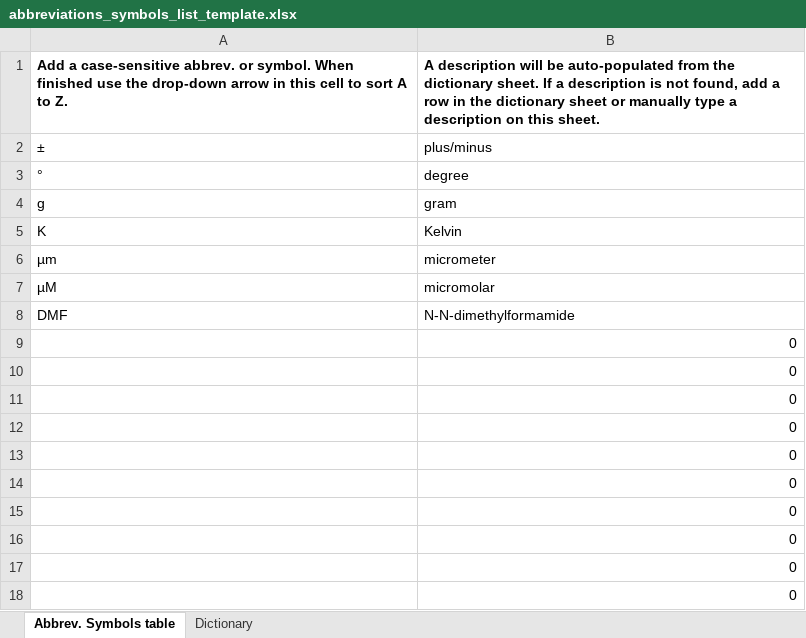
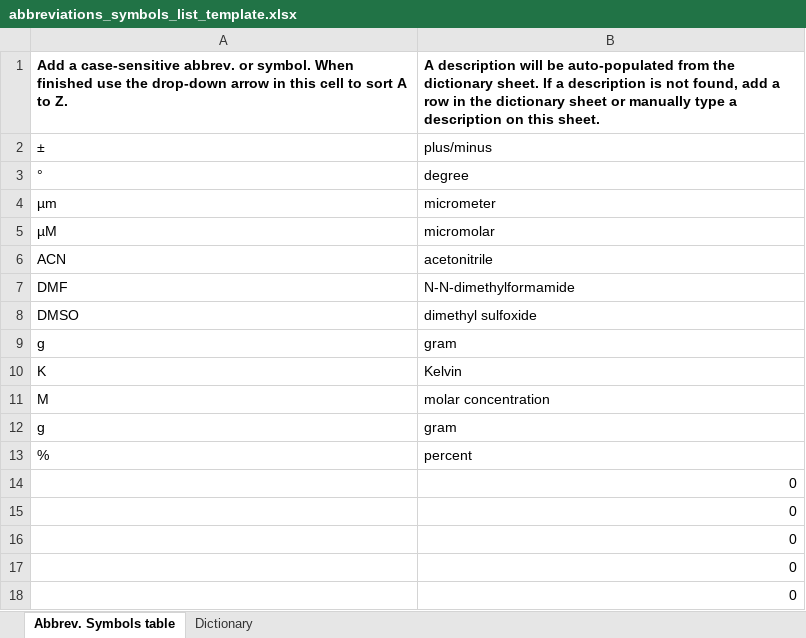
Before and after one commit to VonBoss/UNC_grad_school_dissertation_template, an Excel workbook: abbreviations_symbols_list_template.xlsx, sheet Abbrev. Symbols table, drawn as a sheet; only a part is shown; values as stored, in another font and other column widths than the file's, no borders; table styles not drawn; removed rows and columns are numbered as before the commit, all else as after; the diff names each change by its address in the sheet, - before the commit and + after, or states it on an @@ line.

Commit message:
Final template

```diff
--- a/abbreviations_symbols_list_template.xlsx (sheet Abbrev. Symbols table)
+++ b/abbreviations_symbols_list_template.xlsx (sheet Abbrev. Symbols table)
@@ row 6 moved to row 4: µm @@
@@ row 7 moved to row 5: µM @@
+row 6: ACN | acetonitrile
@@ row 8 moved to row 7: DMF @@
+row 8: DMSO | dimethyl sulfoxide
-row 9:  | 0
-row 10:  | 0
-row 11:  | 0
-row 12:  | 0
-row 13:  | 0
+row 11: M | molar concentration
+row 12: g | gram
+row 13: % | percent
```
Also changed, not shown: sheet Dictionary, formulas that keep their value, 5 other files.
